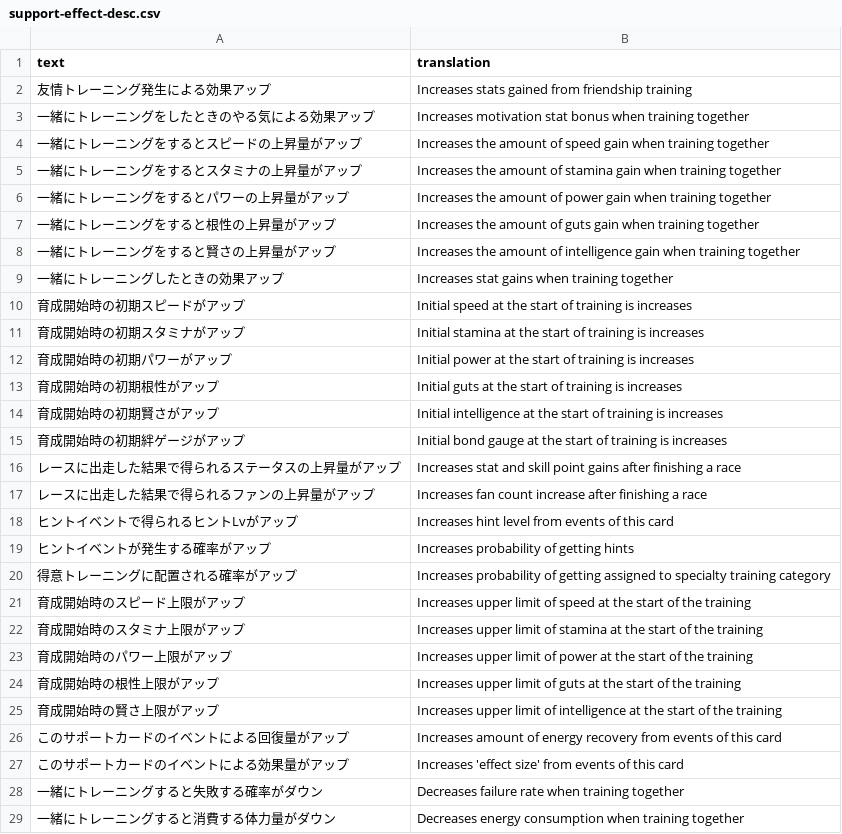
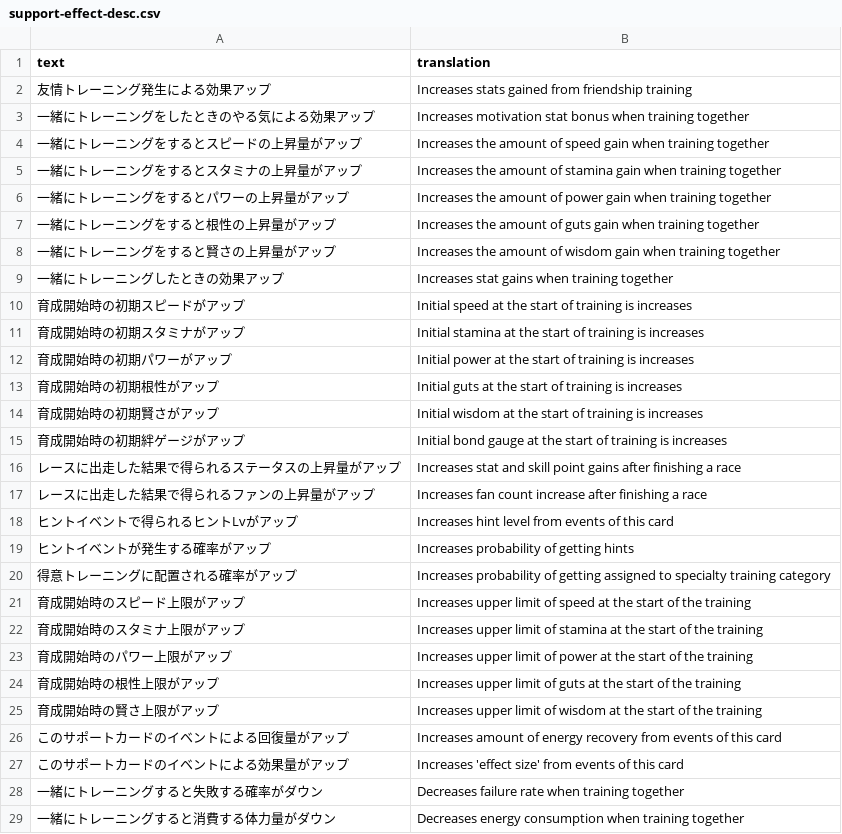
Before and after one commit to FabulousCupcake/umamusume-db-translate, a CSV file: src/data/support-effect-desc.csv, drawn as a sheet; only a part is shown.

```diff
--- a/src/data/support-effect-desc.csv
+++ b/src/data/support-effect-desc.csv
@@ -7,3 +7,3 @@
 "一緒にトレーニングをすると根性の上昇量がアップ","Increases the amount of guts gain when training together"
-"一緒にトレーニングをすると賢さの上昇量がアップ","Increases the amount of intelligence gain when training together"
+"一緒にトレーニングをすると賢さの上昇量がアップ","Increases the amount of wisdom gain when training together"
 "一緒にトレーニングしたときの効果アップ","Increases stat gains when training together"
@@ -13,3 +13,3 @@
 "育成開始時の初期根性がアップ","Initial guts at the start of training is increases"
-"育成開始時の初期賢さがアップ","Initial intelligence at the start of training is increases"
+"育成開始時の初期賢さがアップ","Initial wisdom at the start of training is increases"
 "育成開始時の初期絆ゲージがアップ","Initial bond gauge at the start of training is increases"
@@ -24,3 +24,3 @@
 "育成開始時の根性上限がアップ","Increases upper limit of guts at the start of the training"
-"育成開始時の賢さ上限がアップ","Increases upper limit of intelligence at the start of the training"
+"育成開始時の賢さ上限がアップ","Increases upper limit of wisdom at the start of the training"
 "このサポートカードのイベントによる回復量がアップ","Increases amount of energy recovery from events of this card"
```
Also changed, not shown: src/data/advice.csv, src/data/support-effect-name.csv, 1 other file.
